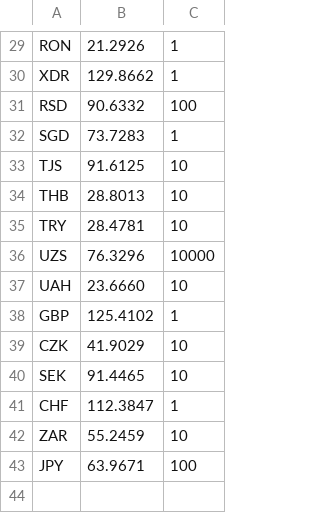
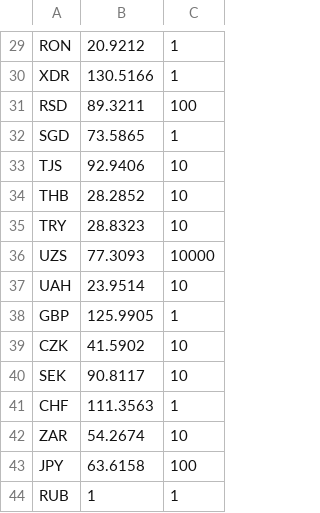
Before and after one commit to vazart-dude/EzConv, a CSV file: EzConv/bin/currency.csv, drawn as a sheet; only a part is shown, gaps mark what is left out; the diff covers the shown part only; the diff names each change by its address in the sheet, - before the commit and + after, or states it on an @@ line.

```diff
--- a/EzConv/bin/currency.csv
+++ b/EzConv/bin/currency.csv
-B29: 21.2926
+B29: 20.9212
-B30: 129.8662
+B30: 130.5166
-B31: 90.6332
+B31: 89.3211
-B32: 73.7283
+B32: 73.5865
-B33: 91.6125
+B33: 92.9406
-B34: 28.8013
+B34: 28.2852
-B35: 28.4781
+B35: 28.8323
-B36: 76.3296
+B36: 77.3093
-B37: 23.6660
+B37: 23.9514
-B38: 125.4102
+B38: 125.9905
-B39: 41.9029
+B39: 41.5902
-B40: 91.4465
+B40: 90.8117
-B41: 112.3847
+B41: 111.3563
-B42: 55.2459
+B42: 54.2674
-B43: 63.9671
+B43: 63.6158
+row 44: RUB | 1 | 1
```
Also changed, not shown: 28 edited cells elsewhere in this file, 15 other files.
